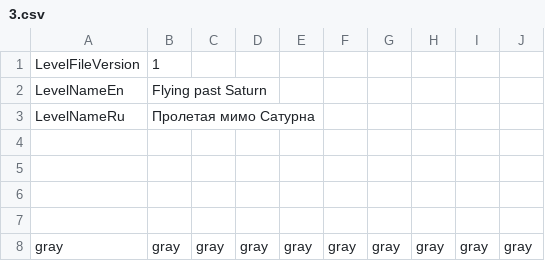
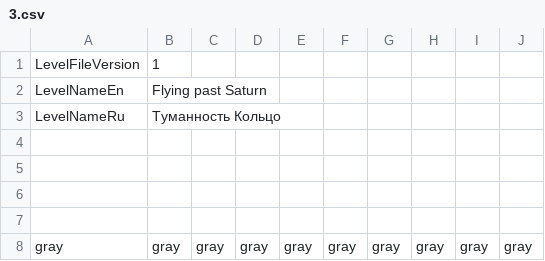
Before and after one commit to adm-academic/CPP_Qt5_QWidgets_Arkanoid, a CSV file: levels/3.csv, drawn as a sheet.

```diff
--- a/levels/3.csv
+++ b/levels/3.csv
@@ -2,3 +2,3 @@ LevelFileVersion,1,,,,,,,,
 LevelNameEn,Flying past Saturn,,,,,,,,
-LevelNameRu,Пролетая мимо Сатурна,,,,,,,,
+LevelNameRu,Туманность Кольцо,,,,,,,,
 ,,,,,,,,,
```
Also changed, not shown: levels/0.csv, levels/1.csv, 5 other files.
